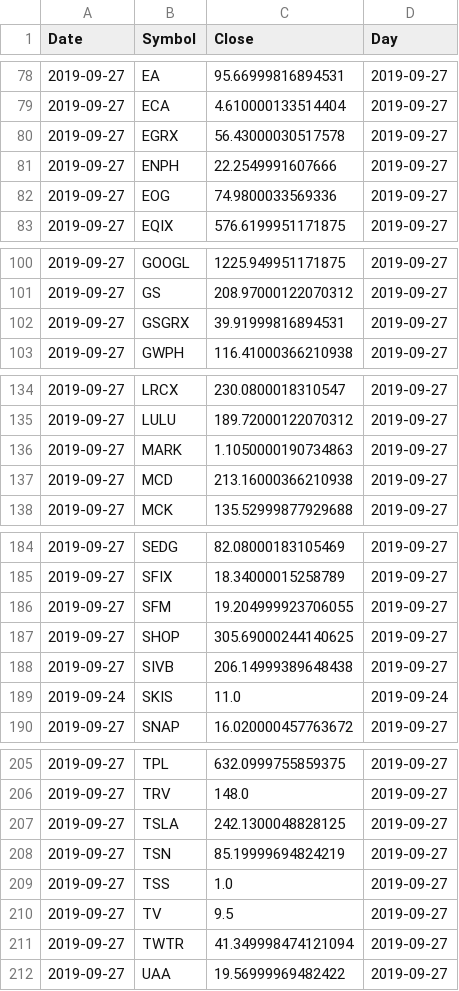
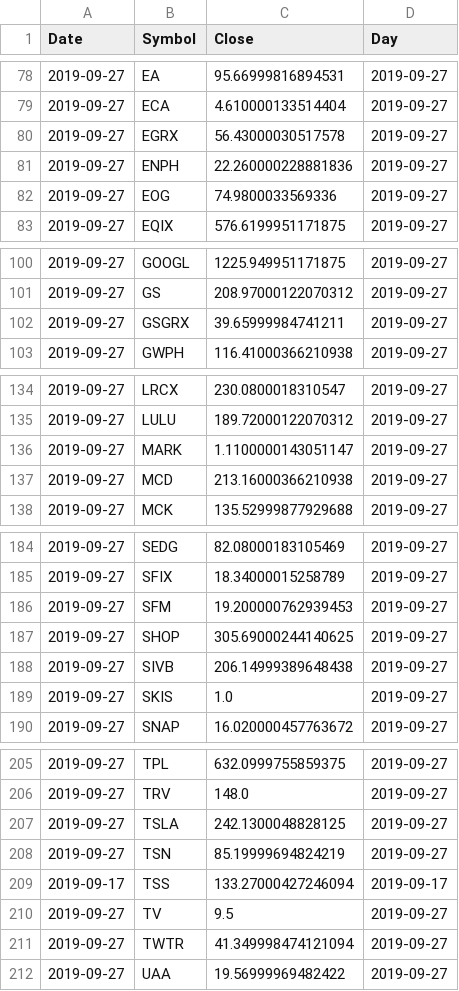
Before and after one commit to bkreis84/Portfolio-Challenge, a CSV file: cur_prices.csv, drawn as a sheet; only a part is shown, gaps mark what is left out.

```diff
--- a/cur_prices.csv
+++ b/cur_prices.csv
@@ -80,3 +80,3 @@ Date,Symbol,Close,Day
 2019-09-27,EGRX,56.43000030517578,2019-09-27
-2019-09-27,ENPH,22.2549991607666,2019-09-27
+2019-09-27,ENPH,22.260000228881836,2019-09-27
 2019-09-27,EOG,74.9800033569336,2019-09-27
@@ -101,3 +101,3 @@ Date,Symbol,Close,Day
 2019-09-27,GS,208.97000122070312,2019-09-27
-2019-09-27,GSGRX,39.91999816894531,2019-09-27
+2019-09-27,GSGRX,39.65999984741211,2019-09-27
 2019-09-27,GWPH,116.41000366210938,2019-09-27
@@ -135,3 +135,3 @@ Date,Symbol,Close,Day
 2019-09-27,LULU,189.72000122070312,2019-09-27
-2019-09-27,MARK,1.1050000190734863,2019-09-27
+2019-09-27,MARK,1.1100000143051147,2019-09-27
 2019-09-27,MCD,213.16000366210938,2019-09-27
@@ -185,6 +185,6 @@ Date,Symbol,Close,Day
 2019-09-27,SFIX,18.34000015258789,2019-09-27
-2019-09-27,SFM,19.204999923706055,2019-09-27
+2019-09-27,SFM,19.200000762939453,2019-09-27
 2019-09-27,SHOP,305.69000244140625,2019-09-27
 2019-09-27,SIVB,206.14999389648438,2019-09-27
-2019-09-24,SKIS,11.0,2019-09-24
+2019-09-27,SKIS,1.0,2019-09-27
 2019-09-27,SNAP,16.020000457763672,2019-09-27
@@ -208,3 +208,3 @@ Date,Symbol,Close,Day
 2019-09-27,TSN,85.19999694824219,2019-09-27
-2019-09-27,TSS,1.0,2019-09-27
+2019-09-17,TSS,133.27000427246094,2019-09-17
 2019-09-27,TV,9.5,2019-09-27
```
Also changed, not shown: 1 other file.
